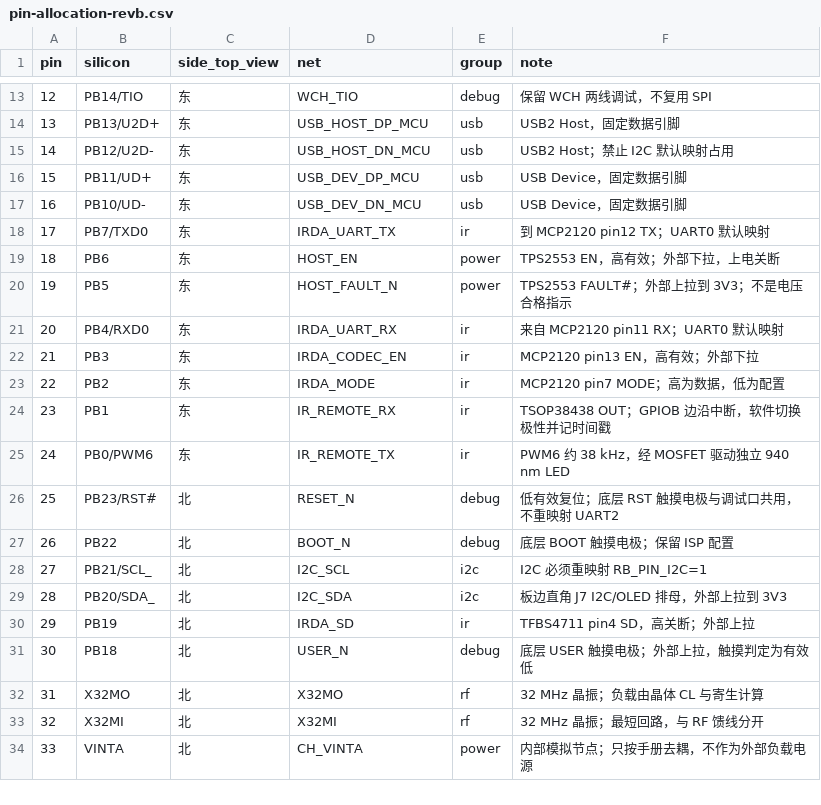
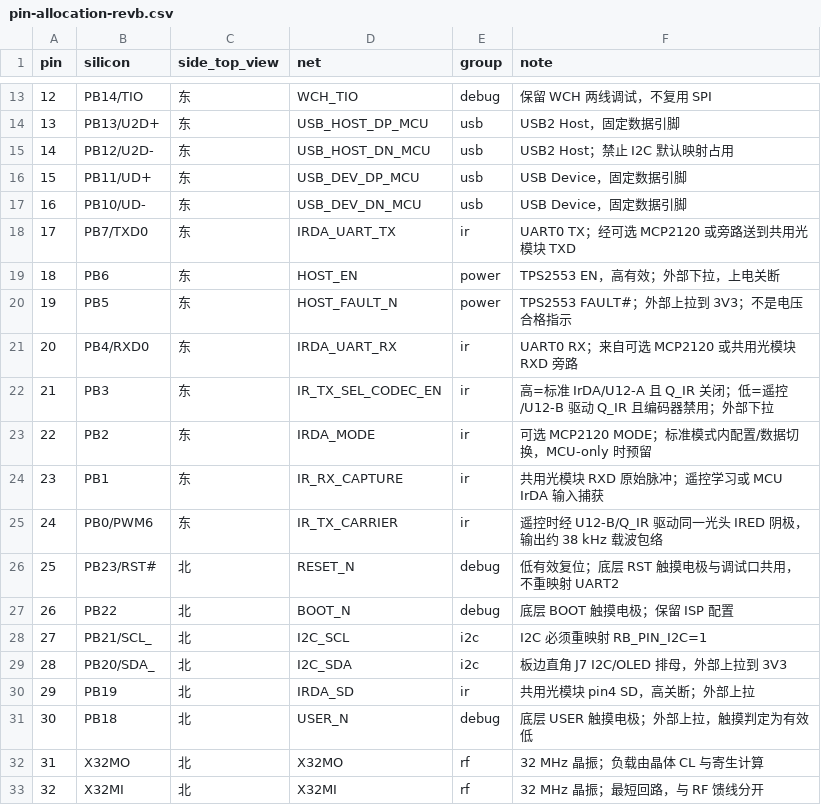
Before and after one commit to lyk82468246/Tri-mode-HID-HUB, a CSV file: docs/hardware/pin-allocation-revb.csv, drawn as a sheet; only a part is shown, gaps mark what is left out; the shorter side is filled out with more unchanged rows.

Commit message:
docs: revise IR hardware around shared transceiver

```diff
--- a/docs/hardware/pin-allocation-revb.csv
+++ b/docs/hardware/pin-allocation-revb.csv
@@ -17,10 +17,10 @@
 16,PB10/UD-,东,USB_DEV_DN_MCU,usb,USB Device，固定数据引脚
-17,PB7/TXD0,东,IRDA_UART_TX,ir,到 MCP2120 pin12 TX；UART0 默认映射
+17,PB7/TXD0,东,IRDA_UART_TX,ir,UART0 TX；经可选 MCP2120 或旁路送到共用光模块 TXD
 18,PB6,东,HOST_EN,power,TPS2553 EN，高有效；外部下拉，上电关断
 19,PB5,东,HOST_FAULT_N,power,TPS2553 FAULT#；外部上拉到 3V3；不是电压合格指示
-20,PB4/RXD0,东,IRDA_UART_RX,ir,来自 MCP2120 pin11 RX；UART0 默认映射
-21,PB3,东,IRDA_CODEC_EN,ir,MCP2120 pin13 EN，高有效；外部下拉
-22,PB2,东,IRDA_MODE,ir,MCP2120 pin7 MODE；高为数据，低为配置
-23,PB1,东,IR_REMOTE_RX,ir,TSOP38438 OUT；GPIOB 边沿中断，软件切换极性并记时间戳
-24,PB0/PWM6,东,IR_REMOTE_TX,ir,PWM6 约 38 kHz，经 MOSFET 驱动独立 940 nm LED
+20,PB4/RXD0,东,IRDA_UART_RX,ir,UART0 RX；来自可选 MCP2120 或共用光模块 RXD 旁路
+21,PB3,东,IR_TX_SEL_CODEC_EN,ir,高=标准 IrDA/U12-A 且 Q_IR 关闭；低=遥控/U12-B 驱动 Q_IR 且编码器禁用；外部下拉
+22,PB2,东,IRDA_MODE,ir,可选 MCP2120 MODE；标准模式内配置/数据切换，MCU-only 时预留
+23,PB1,东,IR_RX_CAPTURE,ir,共用光模块 RXD 原始脉冲；遥控学习或 MCU IrDA 输入捕获
+24,PB0/PWM6,东,IR_TX_CARRIER,ir,遥控时经 U12-B/Q_IR 驱动同一光头 IRED 阴极，输出约 38 kHz 载波包络
 25,PB23/RST#,北,RESET_N,debug,低有效复位；底层 RST 触摸电极与调试口共用，不重映射 UART2
@@ -29,3 +29,3 @@
 28,PB20/SDA_,北,I2C_SDA,i2c,板边直角 J7 I2C/OLED 排母，外部上拉到 3V3
-29,PB19,北,IRDA_SD,ir,TFBS4711 pin4 SD，高关断；外部上拉
+29,PB19,北,IRDA_SD,ir,共用光模块 pin4 SD，高关断；外部上拉
 30,PB18,北,USER_N,debug,底层 USER 触摸电极；外部上拉，触摸判定为有效低
```
Also changed, not shown: 15 other files.
